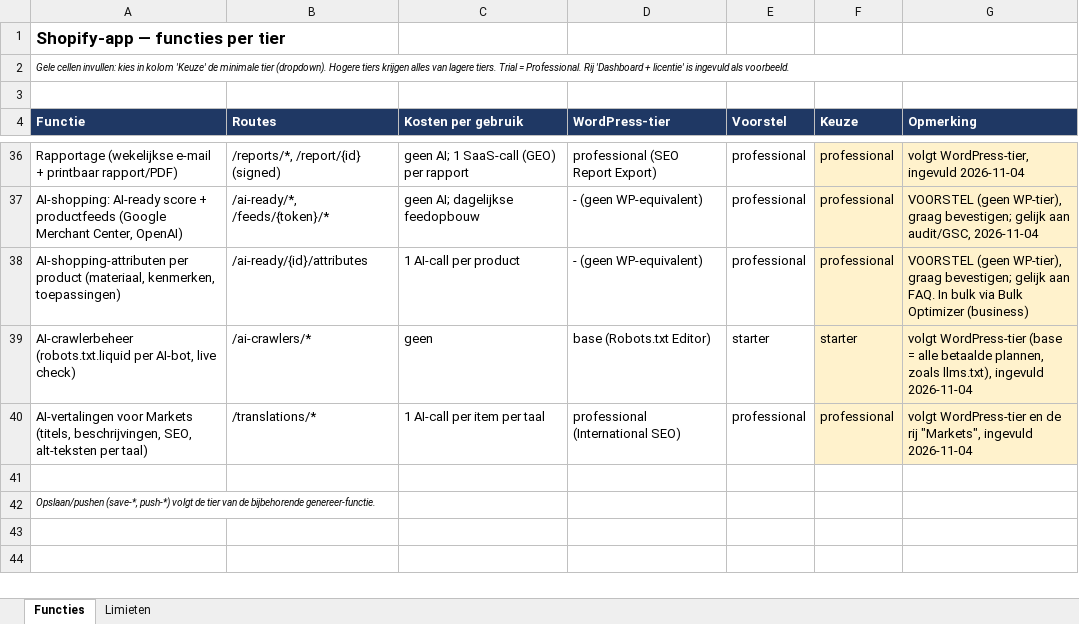
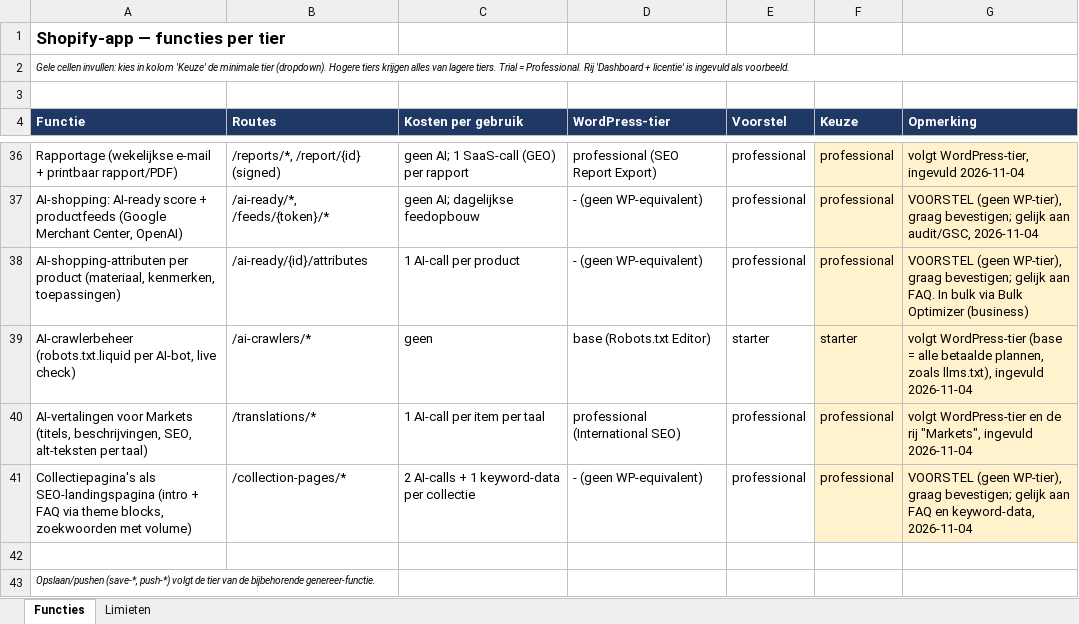
Before and after one commit to r-smink/fyndable, an Excel workbook: shopify-tier-indeling.xlsx, sheet Functies, drawn as a sheet; only a part is shown, gaps mark what is left out; values as stored, in another font and other column widths than the file's, no borders; the diff names each change by its address in the sheet, - before the commit and + after, or states it on an @@ line.

```diff
--- a/shopify-tier-indeling.xlsx (sheet Functies)
+++ b/shopify-tier-indeling.xlsx (sheet Functies)
+row 41: Collectiepagina's als SEO-landingspagina (intro + FAQ via theme blocks, zoekwoorden met volume) | /collection-pages/* | 2 AI-calls + 1 keyword-data per collectie | - (geen WP-equivalent) | professional | professional | VOORSTEL (geen WP-tier), graag bevestigen; gelijk aan FAQ en keyword-data, 2026-11-04
```
Also changed, not shown: 18 other files.
